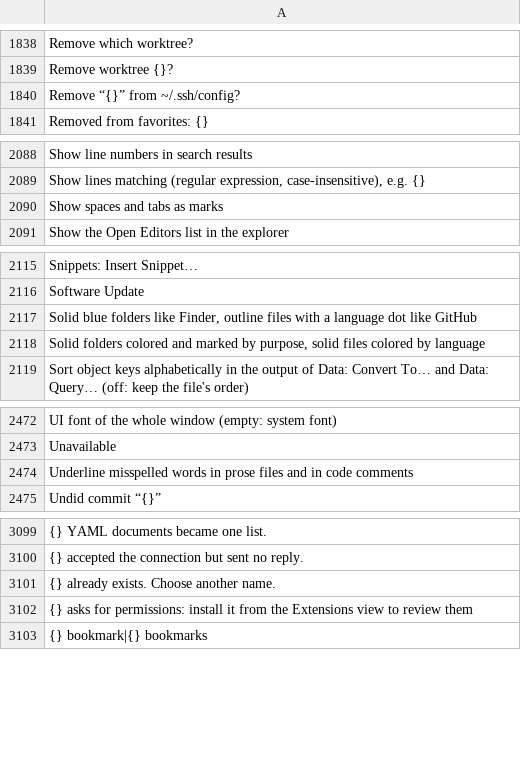
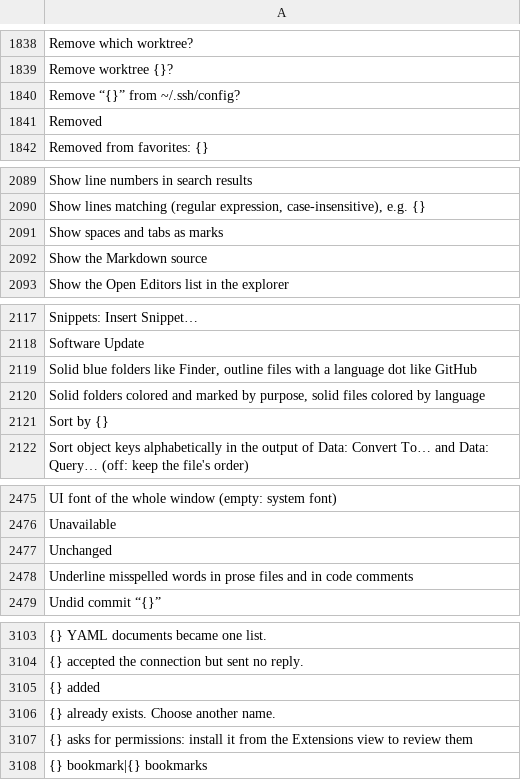
Before and after one commit to doancan/codeyard, a TSV file: crates/app/locales/template.tsv, drawn as a sheet; only a part is shown, gaps mark what is left out; the diff covers the shown part only; the diff names each change by its address in the sheet, - before the commit and + after, or states it on an @@ line.

```diff
--- a/crates/app/locales/template.tsv
+++ b/crates/app/locales/template.tsv
+row 1841: Removed
+row 2092: Show the Markdown source
+row 2121: Sort by {}
+row 2477: Unchanged
+row 3105: {} added
```
Also changed, not shown: 1 added row elsewhere in this file, crates/app/locales/tr.tsv, 17 other files.
